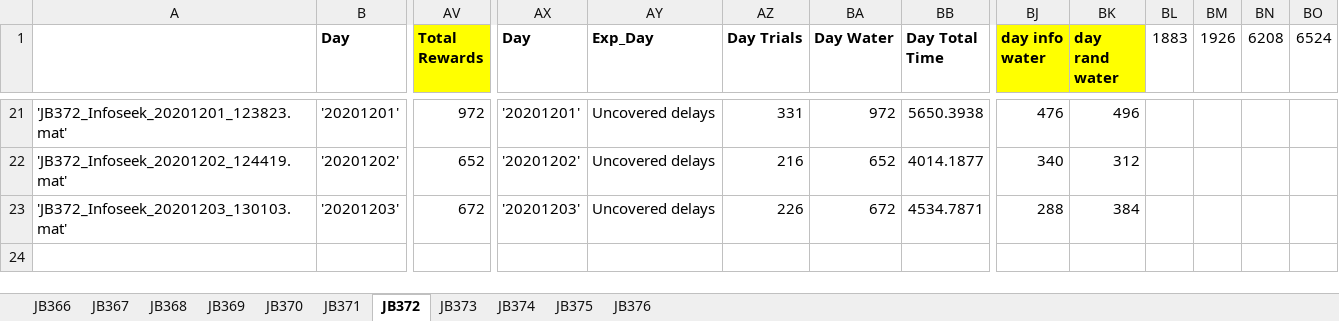
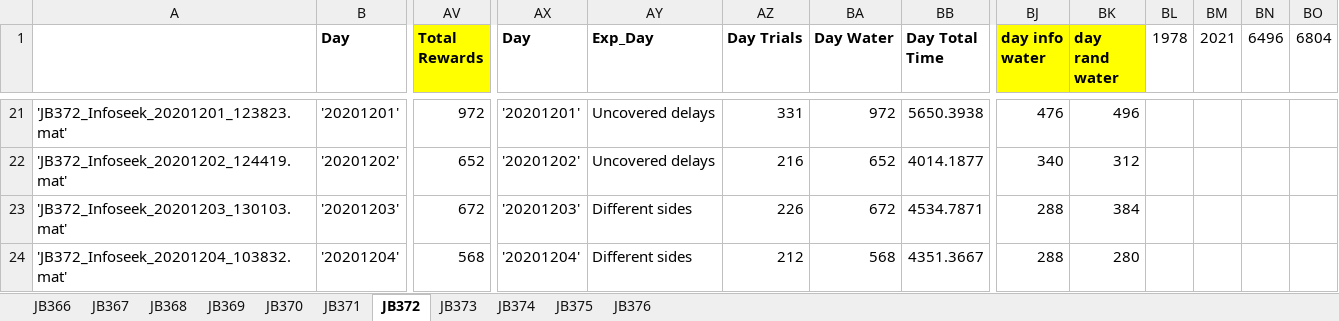
Before and after one commit to jjbussell/BpodInfoSeekAnalysis, an Excel workbook: BpodInfoseekLog.xlsx, sheet JB372, drawn as a sheet; only a part is shown, gaps mark what is left out; values as stored, in another font and other column widths than the file's, no borders; rows hold the shown columns only; the diff names each change by its address in the sheet, - before the commit and + after, or states it on an @@ line.

Commit message:
log update

```diff
--- a/BpodInfoseekLog.xlsx (sheet JB372)
+++ b/BpodInfoseekLog.xlsx (sheet JB372)
-BL1: 1883
+BL1: 1978
-BM1: 1926
+BM1: 2021
-BN1: 6208
+BN1: 6496
-BO1: 6524
+BO1: 6804
-AY23 (Exp_Day): Uncovered delays
+AY23 (Exp_Day): Different sides
+row 24: 'JB372_Infoseek_20201204_103832.mat' | '20201204' | 568 | '20201204' | Different sides | 212 | 568 | 4351.3667 | 288 | 280
```
Also changed, not shown: sheet JB371.
